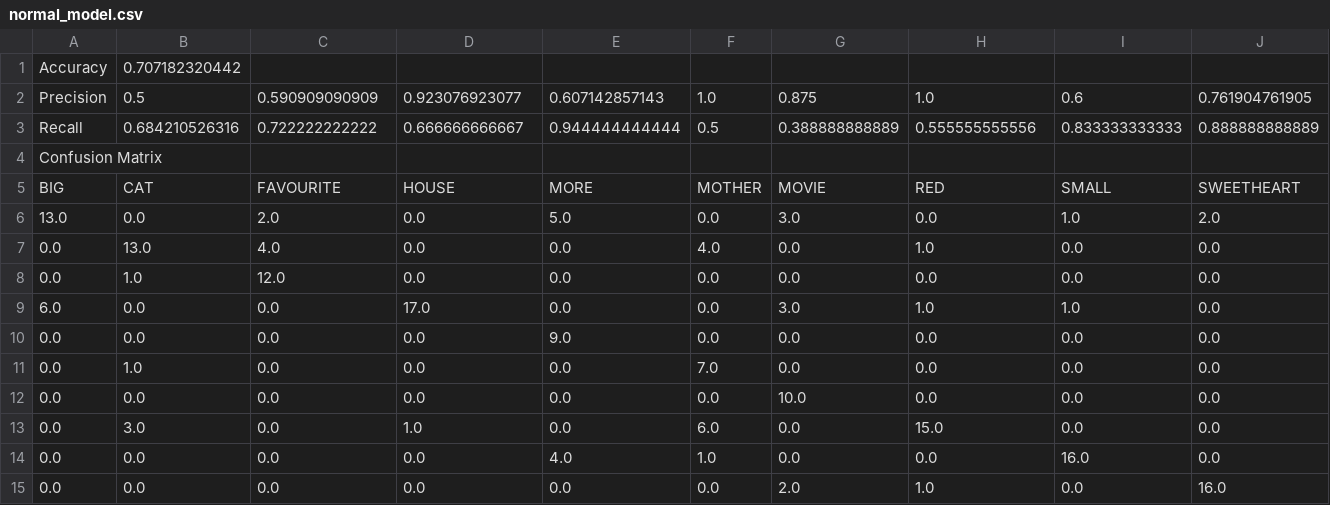
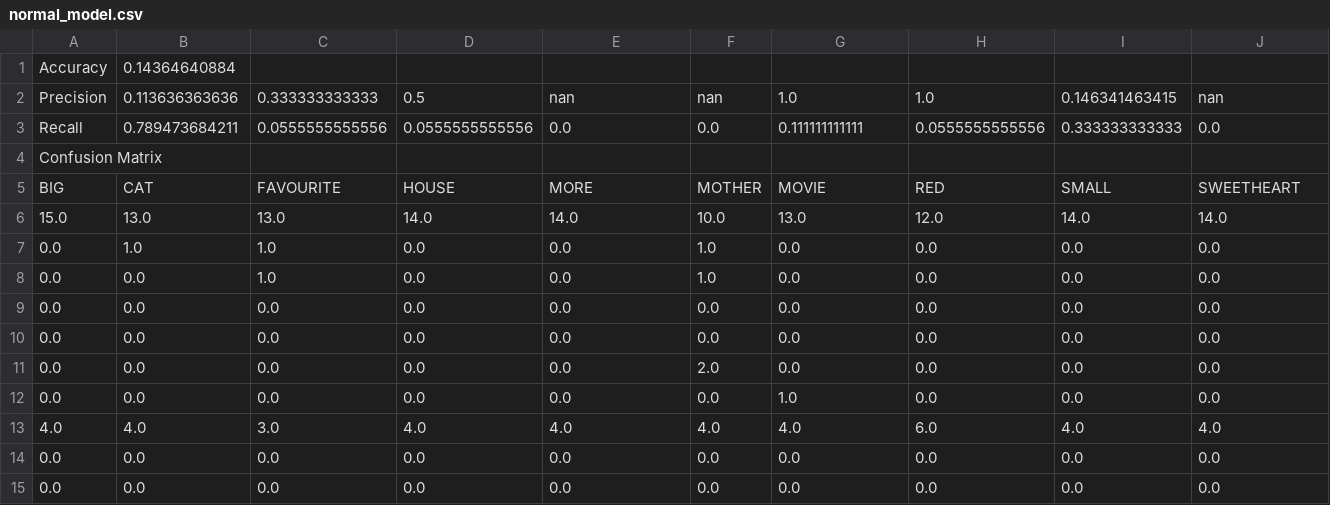
Before and after one commit to jgblight/fydp, a CSV file: py/normal_model.csv, drawn as a sheet; only a part is shown; removed rows and columns are numbered as before the commit, all else as after; rows hold the shown columns only; the diff names each change by its address in the sheet, - before the commit and + after, or states it on an @@ line.

```diff
--- a/py/normal_model.csv
+++ b/py/normal_model.csv
-B1: 0.707182320442
+B1: 0.14364640884
-row 2: Precision | 0.5 | 0.590909090909 | 0.923076923077 | 0.607142857143 | 1.0 | 0.875 | 1.0 | 0.6 | 0.761904761905
-row 3: Recall | 0.684210526316 | 0.722222222222 | 0.666666666667 | 0.944444444444 | 0.5 | 0.388888888889 | 0.555555555556 | 0.833333333333 | 0.888888888889
+row 2: Precision | 0.113636363636 | 0.333333333333 | 0.5 | nan | nan | 1.0 | 1.0 | 0.146341463415 | nan
+row 3: Recall | 0.789473684211 | 0.0555555555556 | 0.0555555555556 | 0.0 | 0.0 | 0.111111111111 | 0.0555555555556 | 0.333333333333 | 0.0
-row 6: 13.0 | 0.0 | 2.0 | 0.0 | 5.0 | 0.0 | 3.0 | 0.0 | 1.0 | 2.0
+row 6: 15.0 | 13.0 | 13.0 | 14.0 | 14.0 | 10.0 | 13.0 | 12.0 | 14.0 | 14.0
-B7: 13.0
+B7: 1.0
-C7: 4.0
+C7: 1.0
-F7: 4.0
+F7: 1.0
-H7: 1.0
+H7: 0.0
+row 8: 0.0 | 0.0 | 1.0 | 0.0 | 0.0 | 1.0 | 0.0 | 0.0 | 0.0 | 0.0
-B9: 1.0
+B9: 0.0
-C9: 12.0
+C9: 0.0
-row 9: 6.0 | 0.0 | 0.0 | 17.0 | 0.0 | 0.0 | 3.0 | 1.0 | 1.0 | 0.0
-E10: 9.0
+E10: 0.0
-B11: 1.0
+B11: 0.0
-F11: 7.0
+F11: 2.0
-G12: 10.0
+G12: 1.0
-row 13: 0.0 | 3.0 | 0.0 | 1.0 | 0.0 | 6.0 | 0.0 | 15.0 | 0.0 | 0.0
+row 13: 4.0 | 4.0 | 3.0 | 4.0 | 4.0 | 4.0 | 4.0 | 6.0 | 4.0 | 4.0
-E14: 4.0
+E14: 0.0
-F14: 1.0
+F14: 0.0
-I14: 16.0
+I14: 0.0
-G15: 2.0
+G15: 0.0
-H15: 1.0
+H15: 0.0
-J15: 16.0
+J15: 0.0
```
Also changed, not shown: 1 other file.
